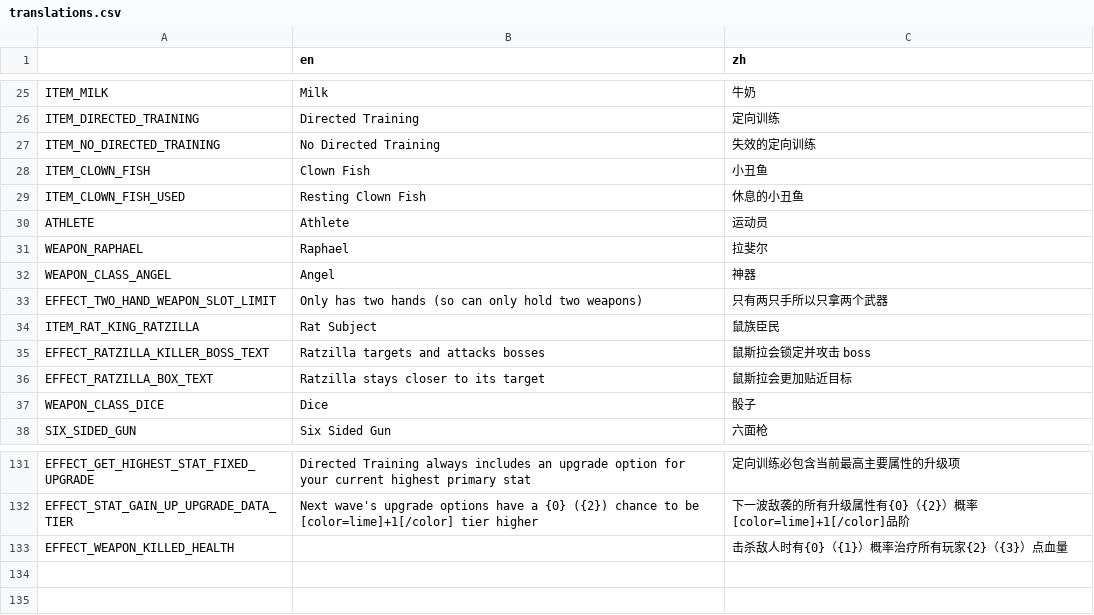
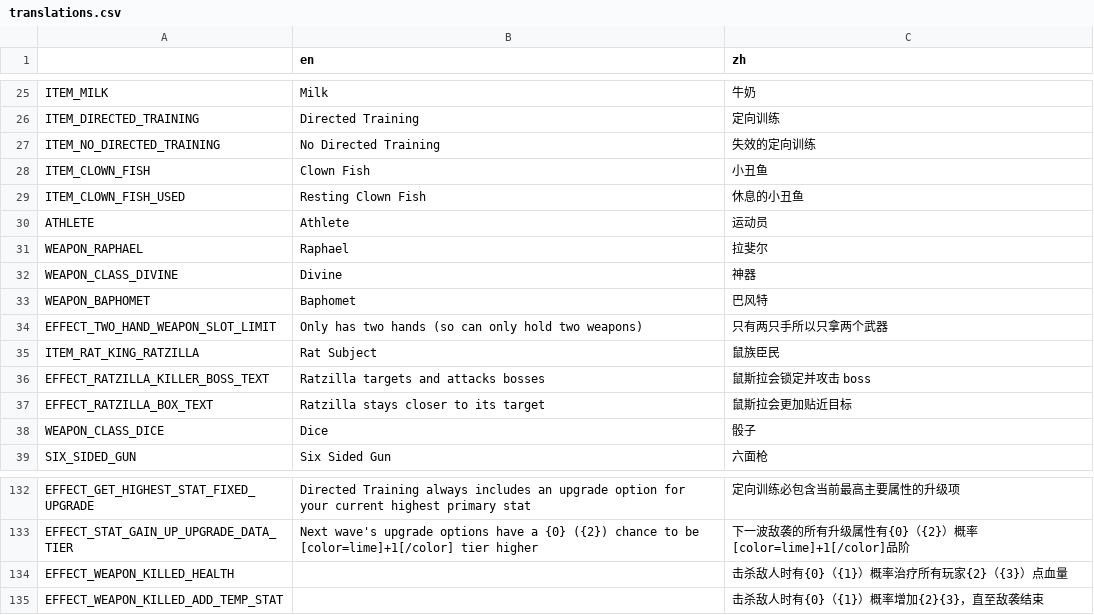
Before and after one commit to FengLiuFeseliud/Brotato-FengAddMods, a CSV file: translations/translations.csv, drawn as a sheet; only a part is shown, gaps mark what is left out.

Commit message:
add baphomet

```diff
--- a/translations/translations.csv
+++ b/translations/translations.csv
@@ -31,3 +31,4 @@ ATHLETE,Athlete,运动员
 WEAPON_RAPHAEL,Raphael,拉斐尔
-WEAPON_CLASS_ANGEL,Angel,神器
+WEAPON_CLASS_DIVINE,Divine,神器
+WEAPON_BAPHOMET,Baphomet,巴风特
 EFFECT_TWO_HAND_WEAPON_SLOT_LIMIT,Only has two hands (so can only hold two weapons),只有两只手所以只拿两个武器
@@ -133 +134,2 @@ EFFECT_STAT_GAIN_UP_UPGRADE_DATA_TIER,Next wave's upgrade options have a {0} ({2
 EFFECT_WEAPON_KILLED_HEALTH,,击杀敌人时有{0}（{1}）概率治疗所有玩家{2}（{3}）点血量
+EFFECT_WEAPON_KILLED_ADD_TEMP_STAT,,击杀敌人时有{0}（{1}）概率增加{2}{3}，直至敌袭结束
```
Also changed, not shown: 52 other files.
